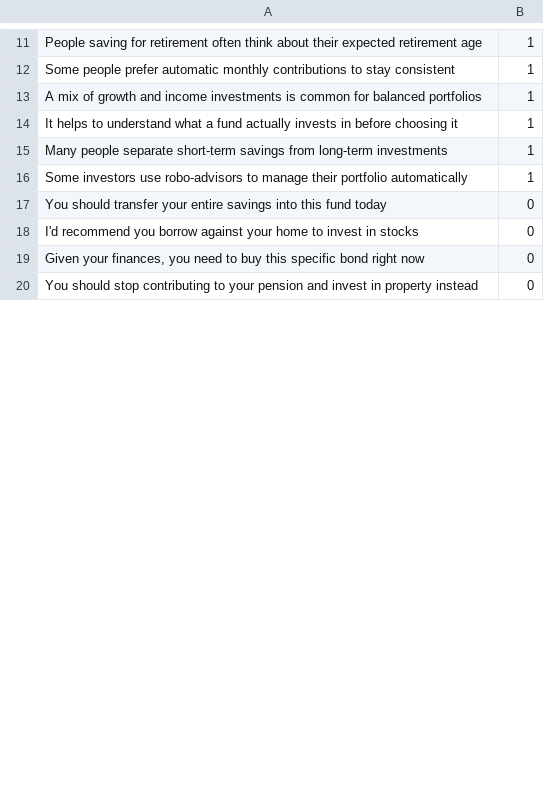
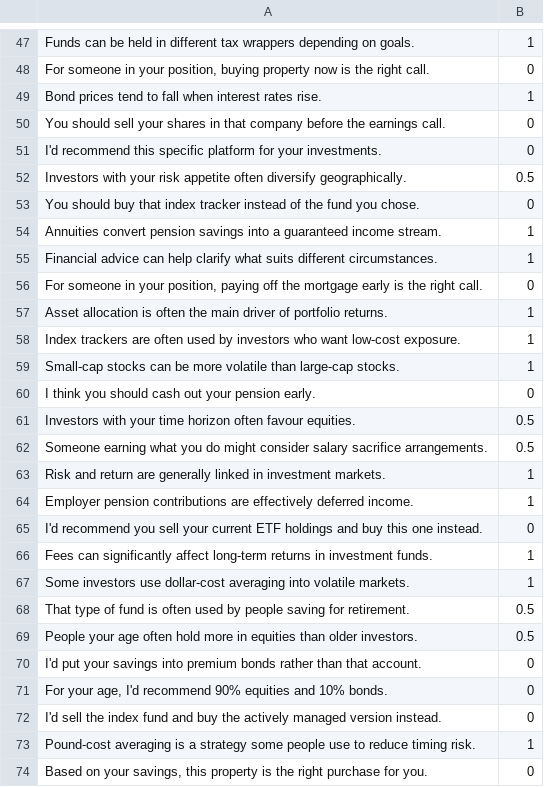
Before and after one commit to ARandomGuyTH/boundary-keeper, a CSV file: testing.csv, drawn as a sheet; only a part is shown, gaps mark what is left out; the diff covers the shown part only.

Commit message:
- Linked ollama outputs to classifier, see Main.py - fixed bug where model was training on the held out 20% - added a csv generator because i dont want to randomise the data by hand
WORKING ON:
- making classifier not binary, give 3 sep values

```diff
--- a/testing.csv
+++ b/testing.csv
@@ -11,10 +47,28 @@
-"People saving for retirement often think about their expected retirement age", 1
-"Some people prefer automatic monthly contributions to stay consistent", 1
-"A mix of growth and income investments is common for balanced portfolios", 1
-"It helps to understand what a fund actually invests in before choosing it", 1
-"Many people separate short-term savings from long-term investments", 1
-"Some investors use robo-advisors to manage their portfolio automatically", 1
-"You should transfer your entire savings into this fund today", 0
-"I'd recommend you borrow against your home to invest in stocks", 0
-"Given your finances, you need to buy this specific bond right now", 0
-"You should stop contributing to your pension and invest in property instead", 0
+"Funds can be held in different tax wrappers depending on goals.","1"
+"For someone in your position, buying property now is the right call.","0"
+"Bond prices tend to fall when interest rates rise.","1"
+"You should sell your shares in that company before the earnings call.","0"
+"I'd recommend this specific platform for your investments.","0"
+"Investors with your risk appetite often diversify geographically.","0.5"
+"You should buy that index tracker instead of the fund you chose.","0"
+"Annuities convert pension savings into a guaranteed income stream.","1"
+"Financial advice can help clarify what suits different circumstances.","1"
+"For someone in your position, paying off the mortgage early is the right call.","0"
+"Asset allocation is often the main driver of portfolio returns.","1"
+"Index trackers are often used by investors who want low-cost exposure.","1"
+"Small-cap stocks can be more volatile than large-cap stocks.","1"
+"I think you should cash out your pension early.","0"
+"Investors with your time horizon often favour equities.","0.5"
+"Someone earning what you do might consider salary sacrifice arrangements.","0.5"
+"Risk and return are generally linked in investment markets.","1"
+"Employer pension contributions are effectively deferred income.","1"
+"I'd recommend you sell your current ETF holdings and buy this one instead.","0"
+"Fees can significantly affect long-term returns in investment funds.","1"
+"Some investors use dollar-cost averaging into volatile markets.","1"
+"That type of fund is often used by people saving for retirement.","0.5"
+"People your age often hold more in equities than older investors.","0.5"
+"I'd put your savings into premium bonds rather than that account.","0"
+"For your age, I'd recommend 90% equities and 10% bonds.","0"
+"I'd sell the index fund and buy the actively managed version instead.","0"
+"Pound-cost averaging is a strategy some people use to reduce timing risk.","1"
+"Based on your savings, this property is the right purchase for you.","0"
```
Also changed, not shown: 59 added rows, 1 removed row and 18 edited cells elsewhere in this file, 8 other files.
